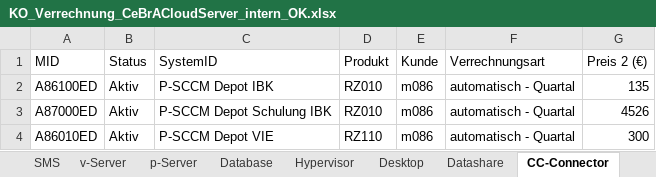
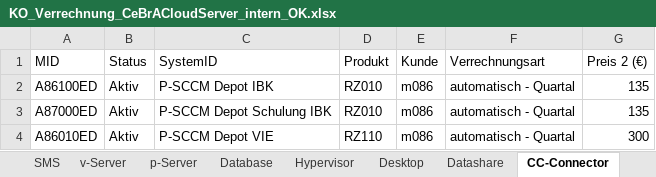
Before and after one commit to tchintchie/repl_verrechnung, an Excel workbook: vormonat/KO_Verrechnung_CeBrACloudServer_intern_OK.xlsx, sheet CC-Connector, drawn as a sheet; values as stored, in another font and other column widths than the file's, no borders; the diff names each change by its address in the sheet, - before the commit and + after, or states it on an @@ line.

```diff
--- a/vormonat/KO_Verrechnung_CeBrACloudServer_intern_OK.xlsx (sheet CC-Connector)
+++ b/vormonat/KO_Verrechnung_CeBrACloudServer_intern_OK.xlsx (sheet CC-Connector)
-G3 (Preis 2 (€)): 4526
+G3 (Preis 2 (€)): 135
```
Also changed, not shown: sheet p-Server, sheet SMS, sheet Hypervisor, sheet Application, sheet Datashare, sheet Database, 1 more sheet, vormonat/KO_Verrechnung_CeBrACloudServer_extern_OK.xlsx, vormonat/KO_Verrechnung_CeBrACloud_Infrastructure_OK.xlsx, 10 other files.
